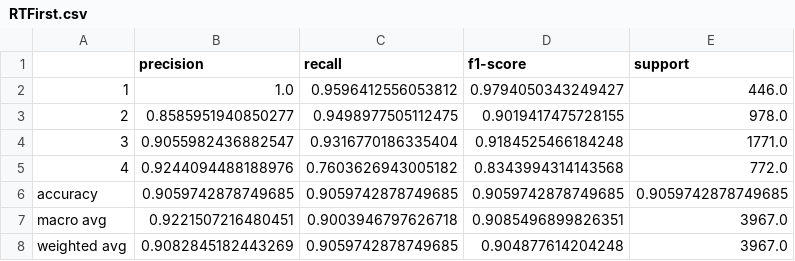
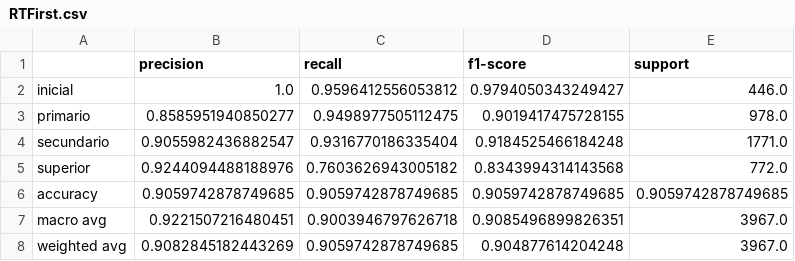
Before and after one commit to JuanMCarini/CoderHouse_DataScience_ProyectoFinal, a CSV file: Informe/CSV/RTFirst.csv, drawn as a sheet.

Commit message:
Cambios en el informe junto a Jose, y el notebook (algunos graficos).

```diff
--- a/Informe/CSV/RTFirst.csv
+++ b/Informe/CSV/RTFirst.csv
@@ -1,6 +1,6 @@
 ,precision,recall,f1-score,support
-1,1.0,0.9596412556053812,0.9794050343249427,446.0
-2,0.8585951940850277,0.9498977505112475,0.9019417475728155,978.0
-3,0.9055982436882547,0.9316770186335404,0.9184525466184248,1771.0
-4,0.9244094488188976,0.7603626943005182,0.8343994314143568,772.0
+inicial,1.0,0.9596412556053812,0.9794050343249427,446.0
+primario,0.8585951940850277,0.9498977505112475,0.9019417475728155,978.0
+secundario,0.9055982436882547,0.9316770186335404,0.9184525466184248,1771.0
+superior,0.9244094488188976,0.7603626943005182,0.8343994314143568,772.0
 accuracy,0.9059742878749685,0.9059742878749685,0.9059742878749685,0.9059742878749685
```
Also changed, not shown: 13 other files.
